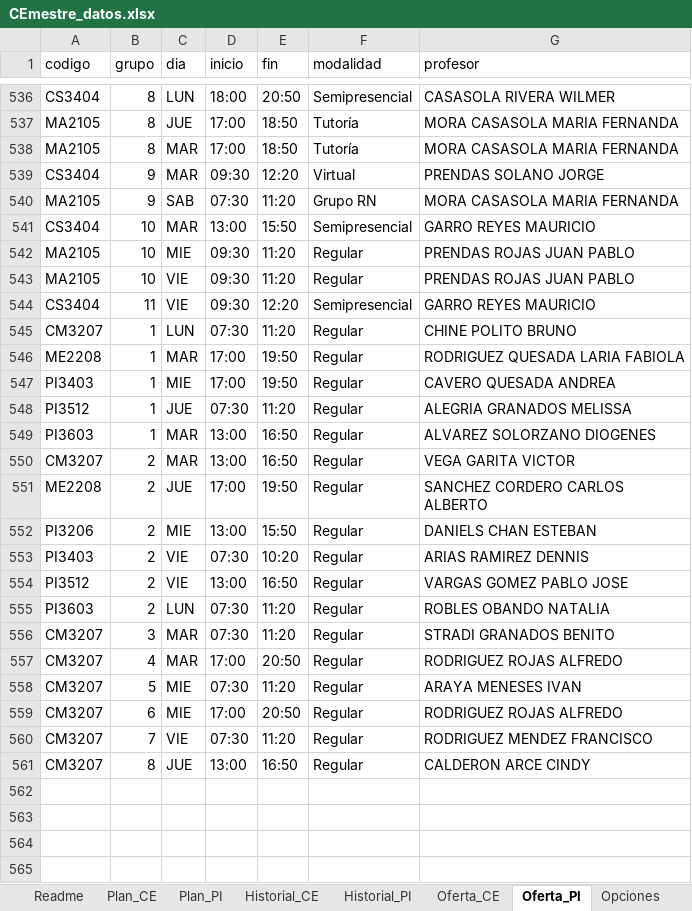
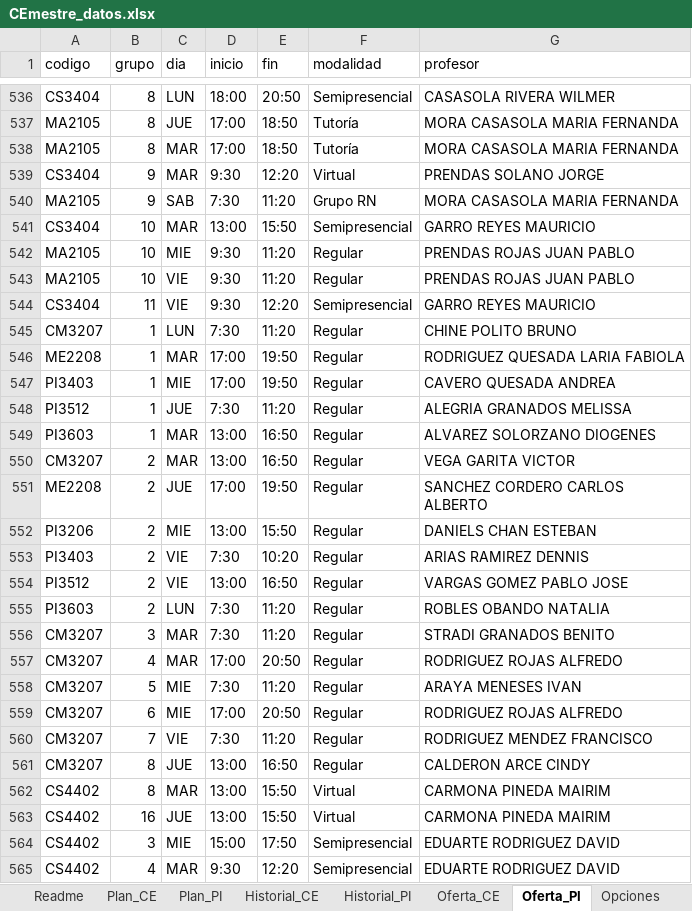
Before and after one commit to Jpaulo343/Proyecto---Paradigmas-de-Programaci-n, an Excel workbook: Parte 1/data/CEmestre_datos.xlsx, sheet Oferta_PI, drawn as a sheet; only a part is shown, gaps mark what is left out; values as stored, in another font and other column widths than the file's, no cell formats; the diff covers the shown part only; the diff names each change by its address in the sheet, - before the commit and + after, or states it on an @@ line.

Commit message:
feat: se añadieron los nuevos bloques a la carrera de PI, se añaden los horarios ofertados y se actualizan los csv

```diff
--- a/Parte 1/data/CEmestre_datos.xlsx (sheet Oferta_PI)
+++ b/Parte 1/data/CEmestre_datos.xlsx (sheet Oferta_PI)
-D539 (inicio): 09:30
+D539 (inicio): 9:30
-D540 (inicio): 07:30
+D540 (inicio): 7:30
-D542:D544 (inicio): 09:30
+D542:D544 (inicio): 9:30
-D545 (inicio): 07:30
+D545 (inicio): 7:30
-D548 (inicio): 07:30
+D548 (inicio): 7:30
-D553 (inicio): 07:30
+D553 (inicio): 7:30
-D555:D556 (inicio): 07:30
+D555:D556 (inicio): 7:30
-D558 (inicio): 07:30
+D558 (inicio): 7:30
-D560 (inicio): 07:30
+D560 (inicio): 7:30
+row 562: CS4402 | 8 | MAR | 13:00 | 15:50 | Virtual | CARMONA PINEDA MAIRIM
+row 563: CS4402 | 16 | JUE | 13:00 | 15:50 | Virtual | CARMONA PINEDA MAIRIM
+row 564: CS4402 | 3 | MIE | 15:00 | 17:50 | Semipresencial | EDUARTE RODRIGUEZ DAVID
+row 565: CS4402 | 4 | MAR | 9:30 | 12:20 | Semipresencial | EDUARTE RODRIGUEZ DAVID
```
Also changed, not shown: 38 added rows and 12 edited cells elsewhere in this sheet, sheet Plan_PI, sheet Historial_PI, sheet Oferta_CE, cell formats, 6 other files.
